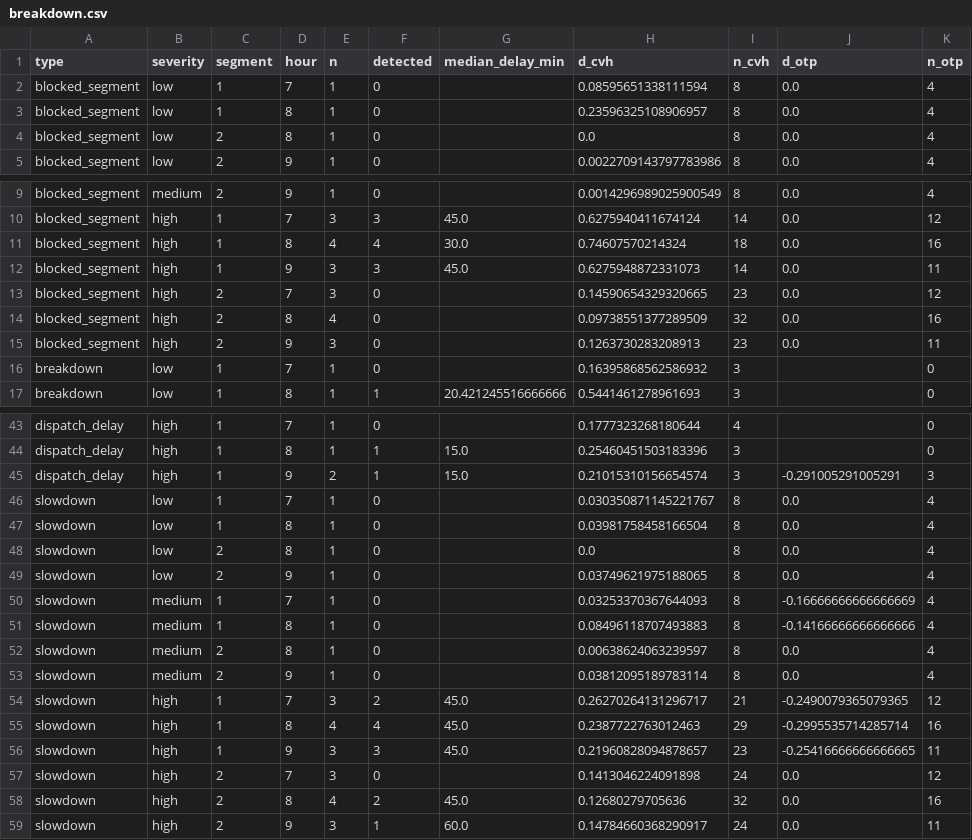
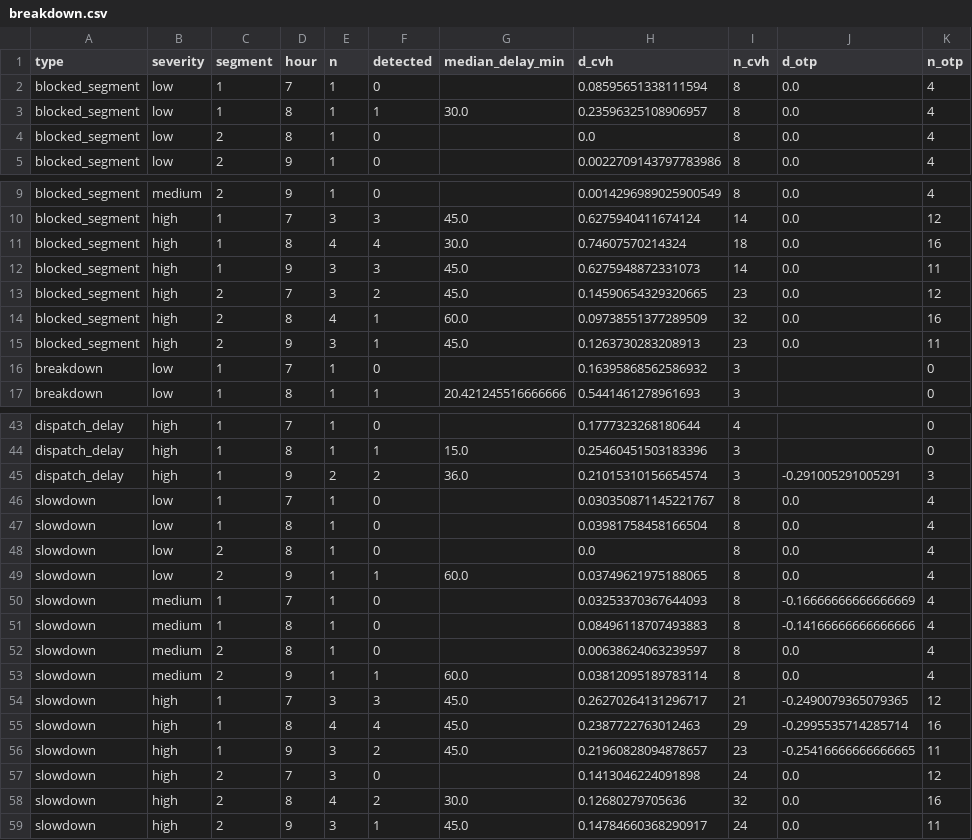
Before and after one commit to alepsmn/emtra, a CSV file: experiments/reports/breakdown.csv, drawn as a sheet; only a part is shown, gaps mark what is left out.

```diff
--- a/experiments/reports/breakdown.csv
+++ b/experiments/reports/breakdown.csv
@@ -2,3 +2,3 @@ type,severity,segment,hour,n,detected,median_delay_min,d_cvh,n_cvh,d_otp,n_otp
 blocked_segment,low,1,7,1,0,,0.08595651338111594,8,0.0,4
-blocked_segment,low,1,8,1,0,,0.23596325108906957,8,0.0,4
+blocked_segment,low,1,8,1,1,30.0,0.23596325108906957,8,0.0,4
 blocked_segment,low,2,8,1,0,,0.0,8,0.0,4
@@ -12,5 +12,5 @@ blocked_segment,high,1,8,4,4,30.0,0.74607570214324,18,0.0,16
 blocked_segment,high,1,9,3,3,45.0,0.6275948872331073,14,0.0,11
-blocked_segment,high,2,7,3,0,,0.14590654329320665,23,0.0,12
-blocked_segment,high,2,8,4,0,,0.09738551377289509,32,0.0,16
-blocked_segment,high,2,9,3,0,,0.1263730283208913,23,0.0,11
+blocked_segment,high,2,7,3,2,45.0,0.14590654329320665,23,0.0,12
+blocked_segment,high,2,8,4,1,60.0,0.09738551377289509,32,0.0,16
+blocked_segment,high,2,9,3,1,45.0,0.1263730283208913,23,0.0,11
 breakdown,low,1,7,1,0,,0.16395868562586932,3,,0
@@ -44,3 +44,3 @@ dispatch_delay,high,1,7,1,0,,0.1777323268180644,4,,0
 dispatch_delay,high,1,8,1,1,15.0,0.25460451503183396,3,,0
-dispatch_delay,high,1,9,2,1,15.0,0.21015310156654574,3,-0.291005291005291,3
+dispatch_delay,high,1,9,2,2,36.0,0.21015310156654574,3,-0.291005291005291,3
 slowdown,low,1,7,1,0,,0.030350871145221767,8,0.0,4
@@ -48,3 +48,3 @@ slowdown,low,1,8,1,0,,0.03981758458166504,8,0.0,4
 slowdown,low,2,8,1,0,,0.0,8,0.0,4
-slowdown,low,2,9,1,0,,0.03749621975188065,8,0.0,4
+slowdown,low,2,9,1,1,60.0,0.03749621975188065,8,0.0,4
 slowdown,medium,1,7,1,0,,0.03253370367644093,8,-0.16666666666666669,4
@@ -52,8 +52,8 @@ slowdown,medium,1,8,1,0,,0.08496118707493883,8,-0.14166666666666666,4
 slowdown,medium,2,8,1,0,,0.00638624063239597,8,0.0,4
-slowdown,medium,2,9,1,0,,0.03812095189783114,8,0.0,4
-slowdown,high,1,7,3,2,45.0,0.26270264131296717,21,-0.2490079365079365,12
+slowdown,medium,2,9,1,1,60.0,0.03812095189783114,8,0.0,4
+slowdown,high,1,7,3,3,45.0,0.26270264131296717,21,-0.2490079365079365,12
 slowdown,high,1,8,4,4,45.0,0.2387722763012463,29,-0.2995535714285714,16
-slowdown,high,1,9,3,3,45.0,0.21960828094878657,23,-0.25416666666666665,11
+slowdown,high,1,9,3,2,45.0,0.21960828094878657,23,-0.25416666666666665,11
 slowdown,high,2,7,3,0,,0.1413046224091898,24,0.0,12
-slowdown,high,2,8,4,2,45.0,0.12680279705636,32,0.0,16
-slowdown,high,2,9,3,1,60.0,0.14784660368290917,24,0.0,11
+slowdown,high,2,8,4,2,30.0,0.12680279705636,32,0.0,16
+slowdown,high,2,9,3,1,45.0,0.14784660368290917,24,0.0,11
```
Also changed, not shown: experiments/reports/informative.csv, experiments/reports/k5_by_cell.csv, 17 other files.
